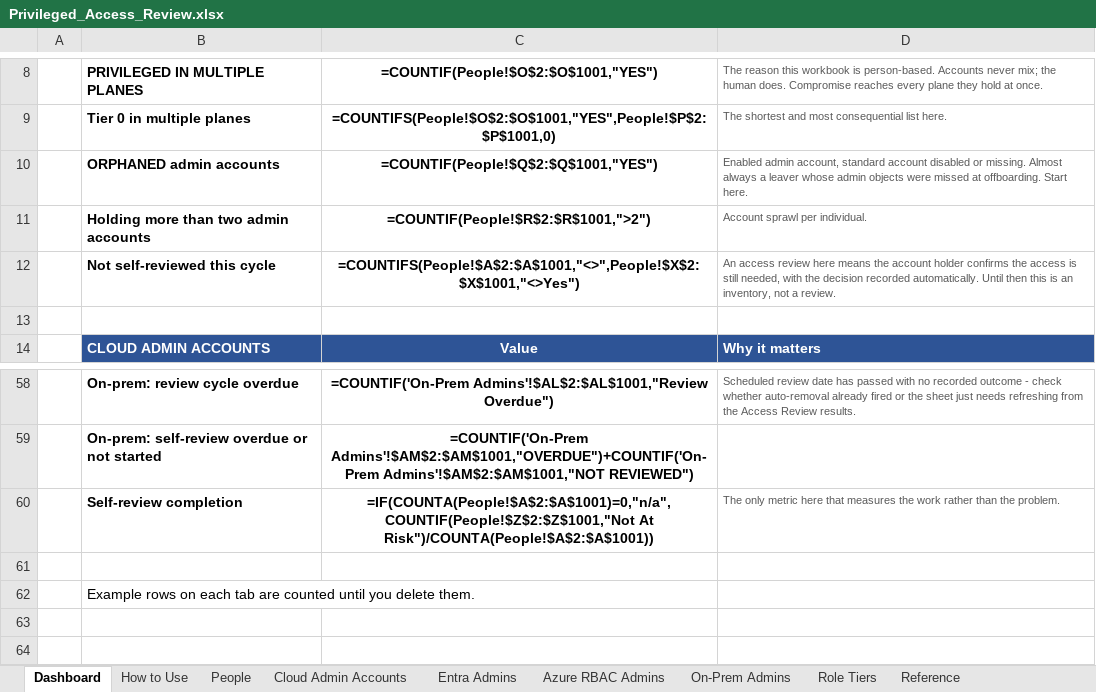
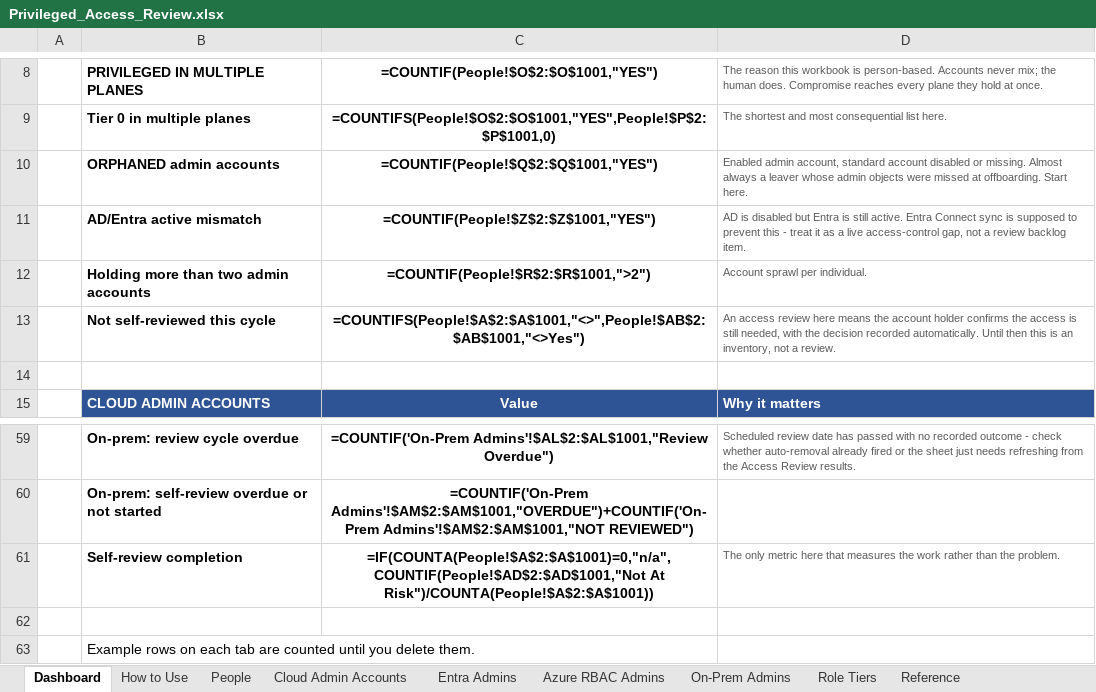
Before and after one commit to RiceTeaPrince/EntraScripts, an Excel workbook: Admin Audit/Privileged_Access_Review.xlsx, sheet Dashboard, drawn as a sheet; only a part is shown, gaps mark what is left out; values as stored, in another font and other column widths than the file's, no borders; formulas without a stored value are shown as written; addresses are those after the commit; the diff names each change by its address in the sheet, - before the commit and + after, or states it on an @@ line.

```diff
--- a/Admin Audit/Privileged_Access_Review.xlsx (sheet Dashboard)
+++ b/Admin Audit/Privileged_Access_Review.xlsx (sheet Dashboard)
+row 11:  | AD/Entra active mismatch | =COUNTIF(People!$Z$2:$Z$1001,"YES") | AD is disabled but Entra is still active. Entra Connect sync is supposed to prevent this - treat it as a live access-control gap, not a review backlog item.
-C13: =COUNTIFS(People!$A$2:$A$1001,"<>",People!$X$2:$X$1001,"<>Yes")
+C13: =COUNTIFS(People!$A$2:$A$1001,"<>",People!$AB$2:$AB$1001,"<>Yes")
-C61: =IF(COUNTA(People!$A$2:$A$1001)=0,"n/a",COUNTIF(People!$Z$2:$Z$1001,"Not At Risk")/COUNTA(People!$A$2:$A$1001))
+C61: =IF(COUNTA(People!$A$2:$A$1001)=0,"n/a",COUNTIF(People!$AD$2:$AD$1001,"Not At Risk")/COUNTA(People!$A$2:$A$1001))
```
Also changed, not shown: sheet People, sheet How to Use, 2 other files.
